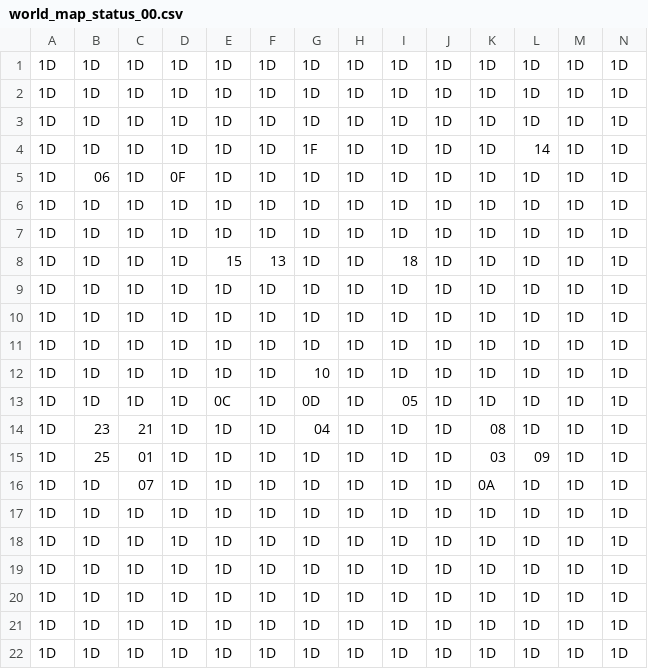
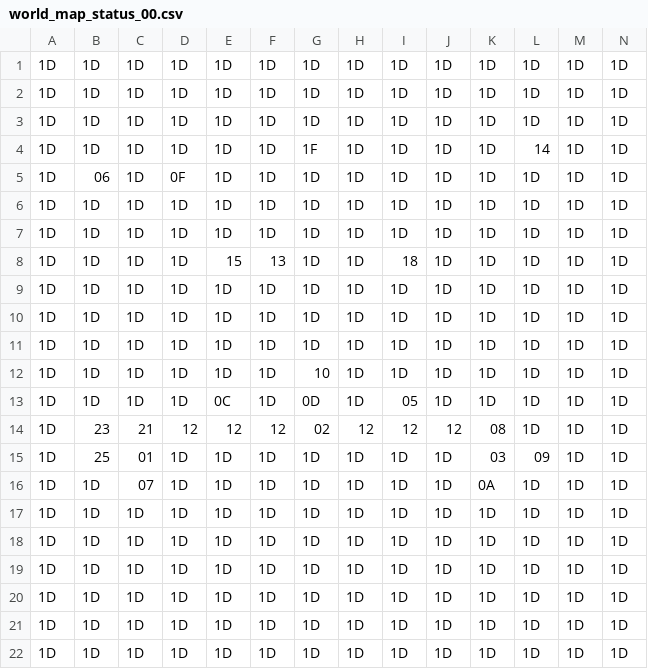
Before and after one commit to totorocupcake/ccps406proj, a CSV file: data_files/world_map_status_00.csv, drawn as a sheet.

Commit message:
update data to include name of noun in description of tile

```diff
--- a/data_files/world_map_status_00.csv
+++ b/data_files/world_map_status_00.csv
@@ -13,3 +13,3 @@
 1D,1D,1D,1D,0C,1D,0D,1D,05,1D,1D,1D,1D,1D
-1D,23,21,1D,1D,1D,04,1D,1D,1D,08,1D,1D,1D
+1D,23,21,12,12,12,02,12,12,12,08,1D,1D,1D
 1D,25,01,1D,1D,1D,1D,1D,1D,1D,03,09,1D,1D
```
Also changed, not shown: 2 other files.
